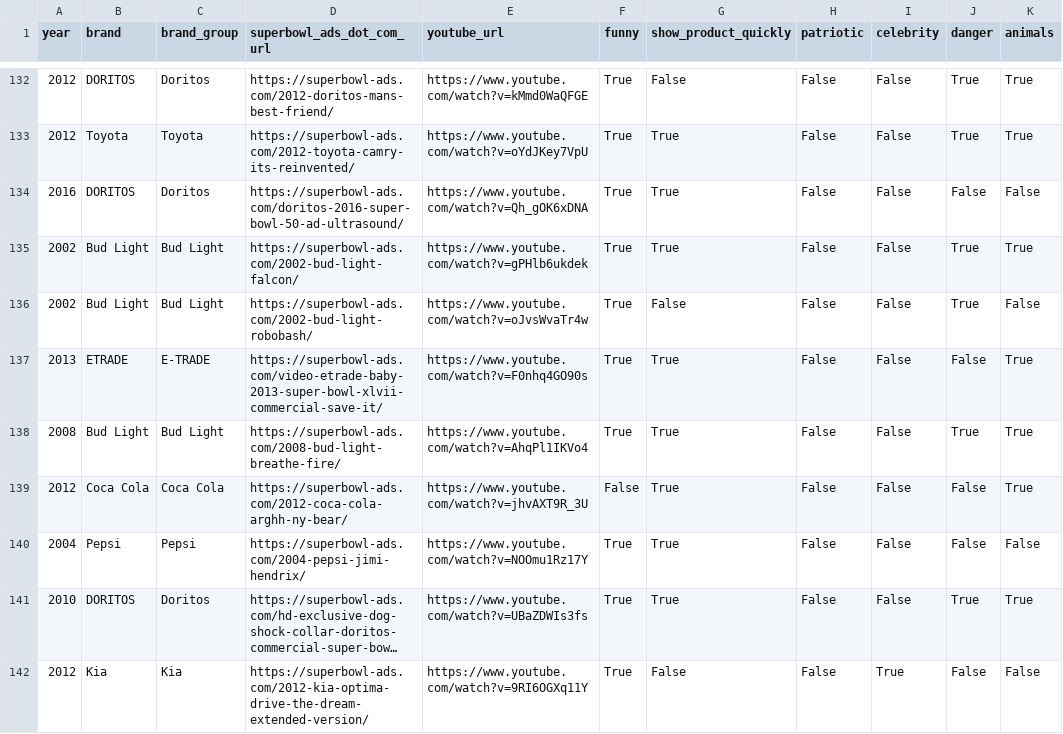
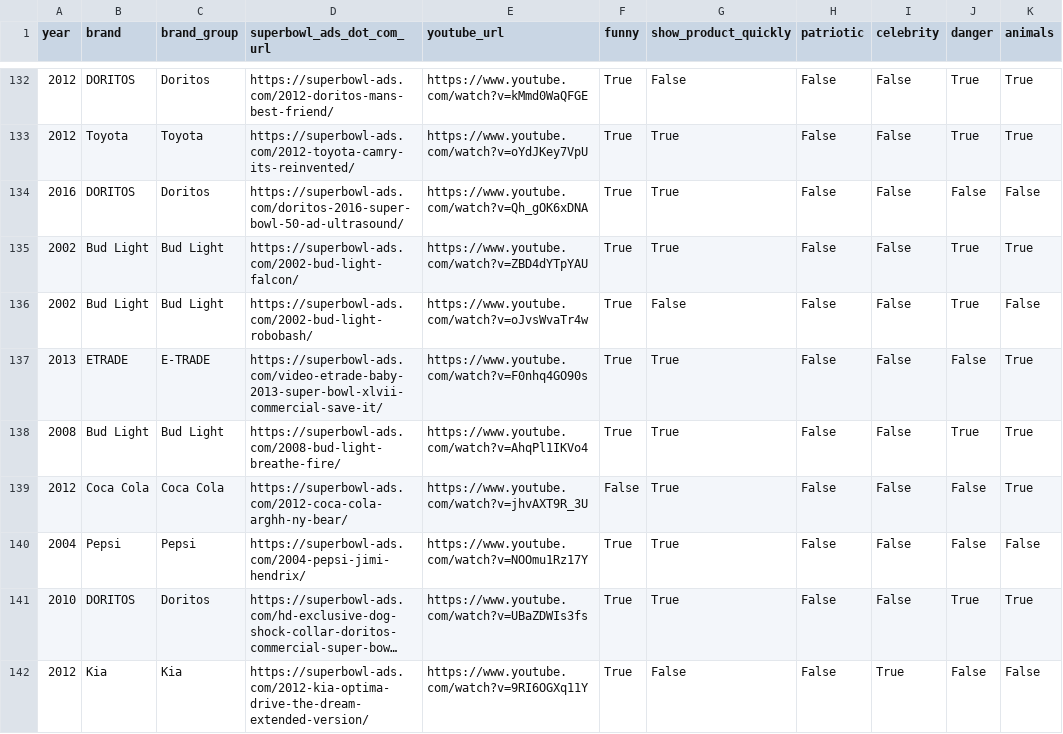
Before and after one commit to fivethirtyeight/superbowl-ads, a CSV file: superbowl-ads.csv, drawn as a sheet; only a part is shown, gaps mark what is left out; long unchanged cells end in …; the diff names each change by its address in the sheet, - before the commit and + after, or states it on an @@ line.

Commit message:
updated a youtube vid

```diff
--- a/superbowl-ads.csv
+++ b/superbowl-ads.csv
-E135 (youtube_url): https://www.youtube.com/watch?v=gPHlb6ukdek
+E135 (youtube_url): https://www.youtube.com/watch?v=ZBD4dYTpYAU
```
